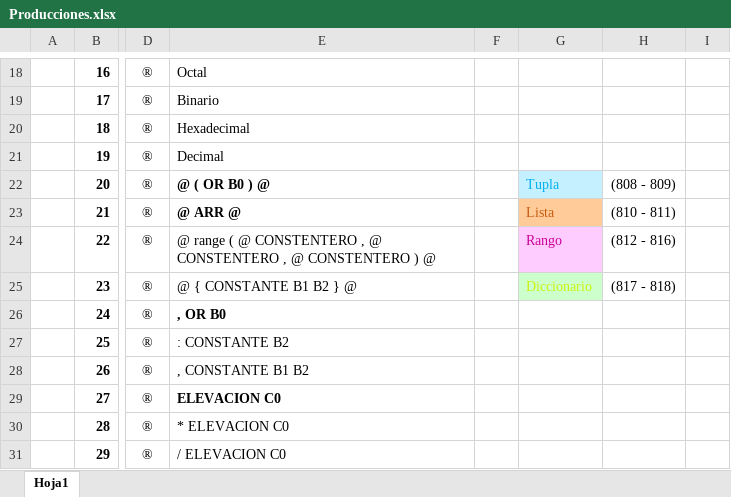
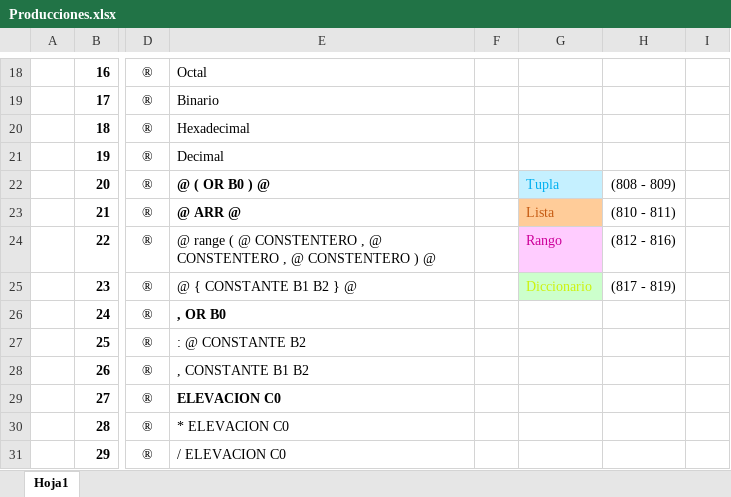
Before and after one commit to EstefanyVelarde/COMPI2020, an Excel workbook: Producciones.xlsx, sheet Hoja1, drawn as a sheet; only a part is shown, gaps mark what is left out; values as stored, in another font and other column widths than the file's, no borders; conditional formats not drawn; the diff names each change by its address in the sheet, - before the commit and + after, or states it on an @@ line.

```diff
--- a/Producciones.xlsx (sheet Hoja1)
+++ b/Producciones.xlsx (sheet Hoja1)
-H25: (817 - 818)
+H25: (817 - 819)
-E27: : CONSTANTE B2
+E27: : @ CONSTANTE B2
```
Also changed, not shown: 4 other files.
